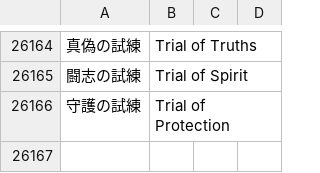
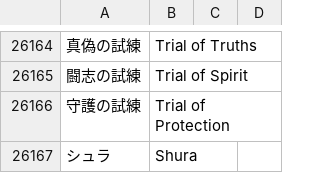
Before and after one commit to xshobux/dqx_custom_translations, a CSV file: csv/glossary.csv, drawn as a sheet; only a part is shown, gaps mark what is left out; the diff names each change by its address in the sheet, - before the commit and + after, or states it on an @@ line.

Commit message:
Update glossary.csv

```diff
--- a/csv/glossary.csv
+++ b/csv/glossary.csv
+row 26167: シュラ | Shura
```
